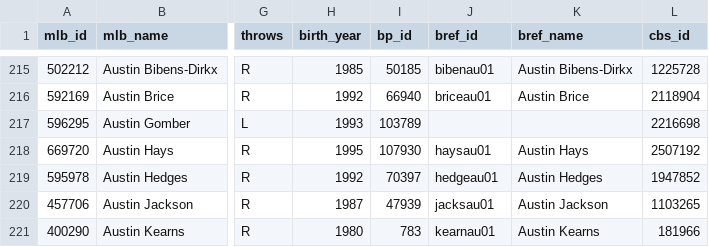
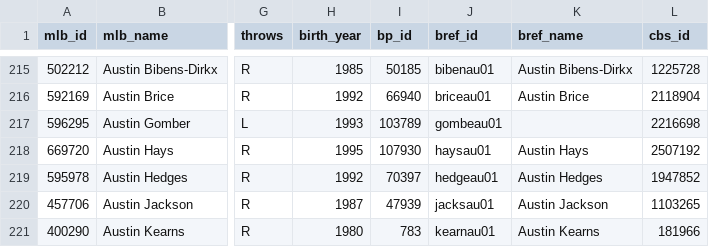
Before and after one commit to timlane1992/fantasy_baseball_h2h_scorer, a CSV file: data/player_id_map.csv, drawn as a sheet; only a part is shown, gaps mark what is left out; the diff names each change by its address in the sheet, - before the commit and + after, or states it on an @@ line.

Commit message:
add austin gomber

```diff
--- a/data/player_id_map.csv
+++ b/data/player_id_map.csv
-J217 (bref_id): (empty)
+J217 (bref_id): gombeau01
```
